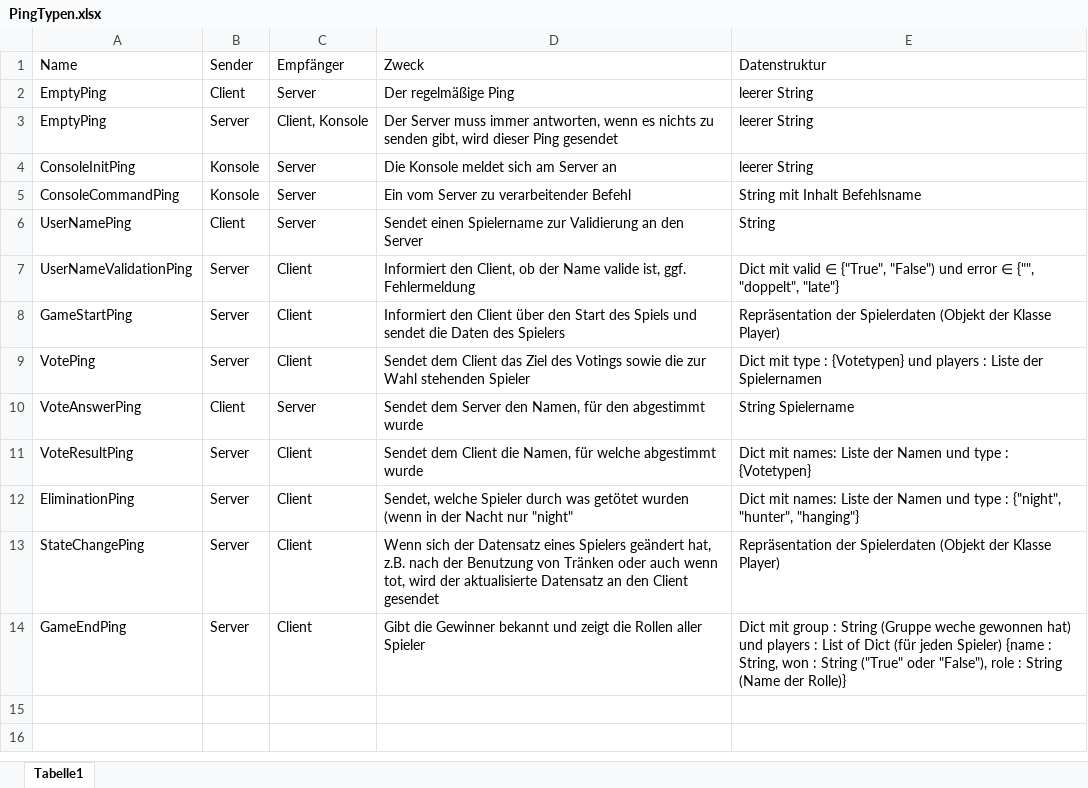
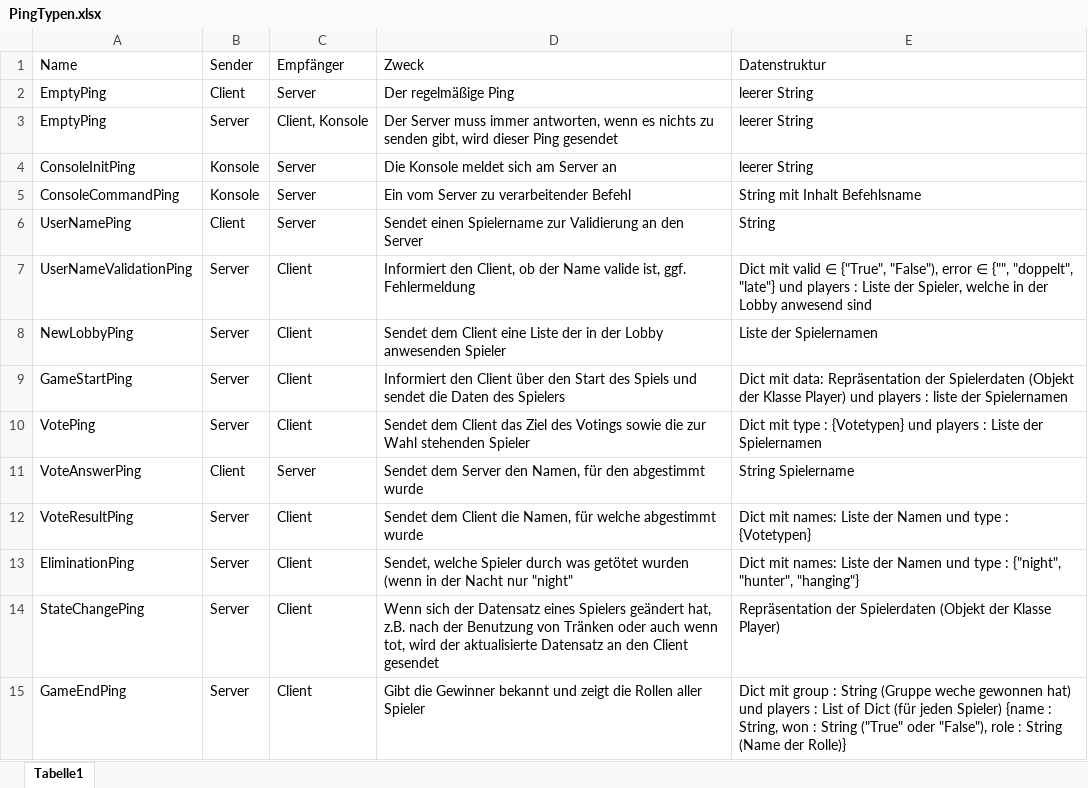
Before and after one commit to lukitheflusspferd/KeplerWolf, an Excel workbook: PingTypen.xlsx, sheet Tabelle1, drawn as a sheet; values as stored, in another font and other column widths than the file's, no borders; addresses are those after the commit; the diff names each change by its address in the sheet, - before the commit and + after, or states it on an @@ line.

Commit message:
Änderungen der Pings für Lobby

```diff
--- a/PingTypen.xlsx (sheet Tabelle1)
+++ b/PingTypen.xlsx (sheet Tabelle1)
-E7 (Datenstruktur): …∈ {"True", "False") und error ∈ {"", "doppelt", "late"}
+E7 (Datenstruktur): …∈ {"True", "False"), error ∈ {"", "doppelt", "late"} und players : Liste der Spieler, welche in der Lobby anwesend sind
+row 8: NewLobbyPing | Server | Client | Sendet dem Client eine Liste der in der Lobby anwesenden Spieler | Liste der Spielernamen
-E9 (Datenstruktur): Repräsentation der Spielerdaten (Objekt der Klasse Player)
+E9 (Datenstruktur): Dict mit data: Repräsentation der Spielerdaten (Objekt der Klasse Player) und players : liste der Spielernamen
```
